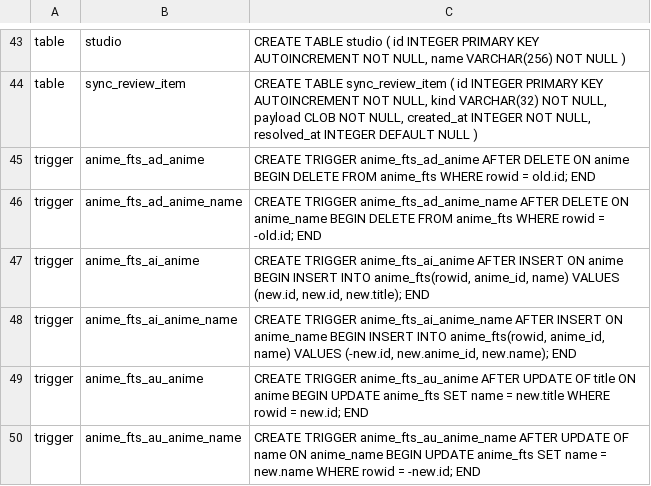
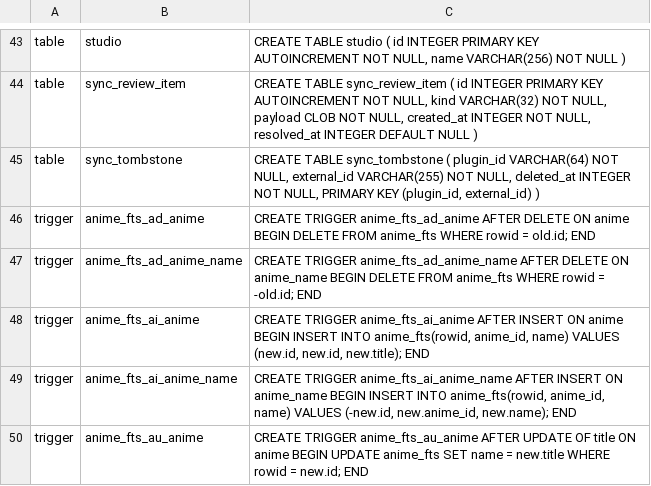
Before and after one commit to anime-db/anime-db-desktop, a TSV file: app/migrations/schema.golden.tsv, drawn as a sheet; only a part is shown, gaps mark what is left out; the shorter side is filled out with more unchanged rows; the diff names each change by its address in the sheet, - before the commit and + after, or states it on an @@ line.

```diff
--- a/app/migrations/schema.golden.tsv
+++ b/app/migrations/schema.golden.tsv
+row 45: table | sync_tombstone | CREATE TABLE sync_tombstone ( plugin_id VARCHAR(64) NOT NULL, external_id VARCHAR(255) NOT NULL, deleted_at INTEGER NOT NULL, PRIMARY KEY (plugin_id, external_id) )
```
Also changed, not shown: 41 other files.
